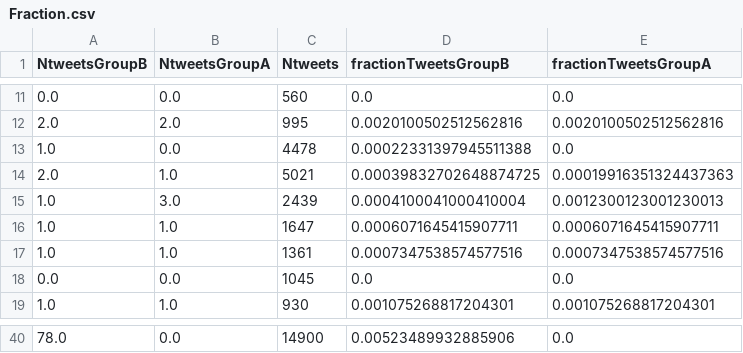
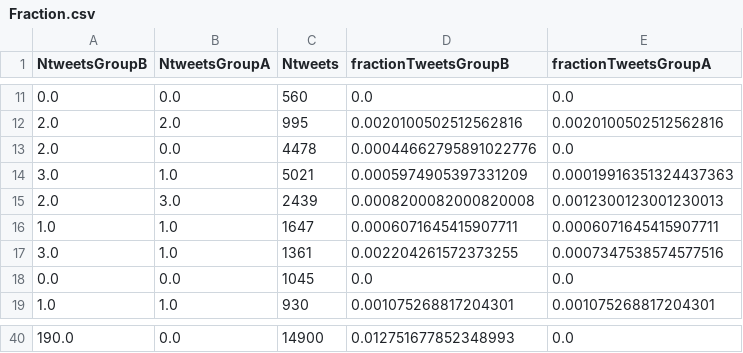
Before and after one commit to pasqualinodipilla/Software-Computing, a CSV file: data/frequency/Fraction.csv, drawn as a sheet; only a part is shown, gaps mark what is left out; the diff covers the shown part only.

```diff
--- a/data/frequency/Fraction.csv
+++ b/data/frequency/Fraction.csv
@@ -12,7 +12,7 @@ NtweetsGroupB,NtweetsGroupA,Ntweets,fractionTweetsGroupB,fractionTweetsGroupA
 2.0,2.0,995,0.0020100502512562816,0.0020100502512562816
-1.0,0.0,4478,0.00022331397945511388,0.0
-2.0,1.0,5021,0.00039832702648874725,0.00019916351324437363
-1.0,3.0,2439,0.0004100041000410004,0.0012300123001230013
+2.0,0.0,4478,0.00044662795891022776,0.0
+3.0,1.0,5021,0.0005974905397331209,0.00019916351324437363
+2.0,3.0,2439,0.0008200082000820008,0.0012300123001230013
 1.0,1.0,1647,0.0006071645415907711,0.0006071645415907711
-1.0,1.0,1361,0.0007347538574577516,0.0007347538574577516
+3.0,1.0,1361,0.002204261572373255,0.0007347538574577516
 0.0,0.0,1045,0.0,0.0
@@ -40 +40 @@ NtweetsGroupB,NtweetsGroupA,Ntweets,fractionTweetsGroupB,fractionTweetsGroupA
-78.0,0.0,14900,0.00523489932885906,0.0
+190.0,0.0,14900,0.012751677852348993,0.0
```
Also changed, not shown: 32 edited cells elsewhere in this file, data/betweeness/PanelA.csv, data/modularity/Figure13.csv, 15 other files.
